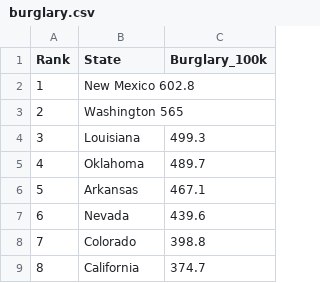
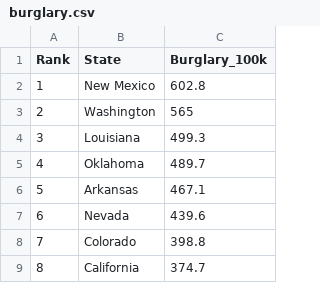
Before and after one commit to Andreina-A/Story3, a CSV file: burglary.csv, drawn as a sheet; only a part is shown.

Commit message:
Update burglary.csv
Needed to add commas

```diff
--- a/burglary.csv
+++ b/burglary.csv
@@ -1,4 +1,4 @@
 Rank, State, Burglary_100k
-1,	New Mexico	602.8
-2,	Washington	565
+1,	New Mexico,	602.8
+2,	Washington,	565
 3,	Louisiana,	499.3
```
